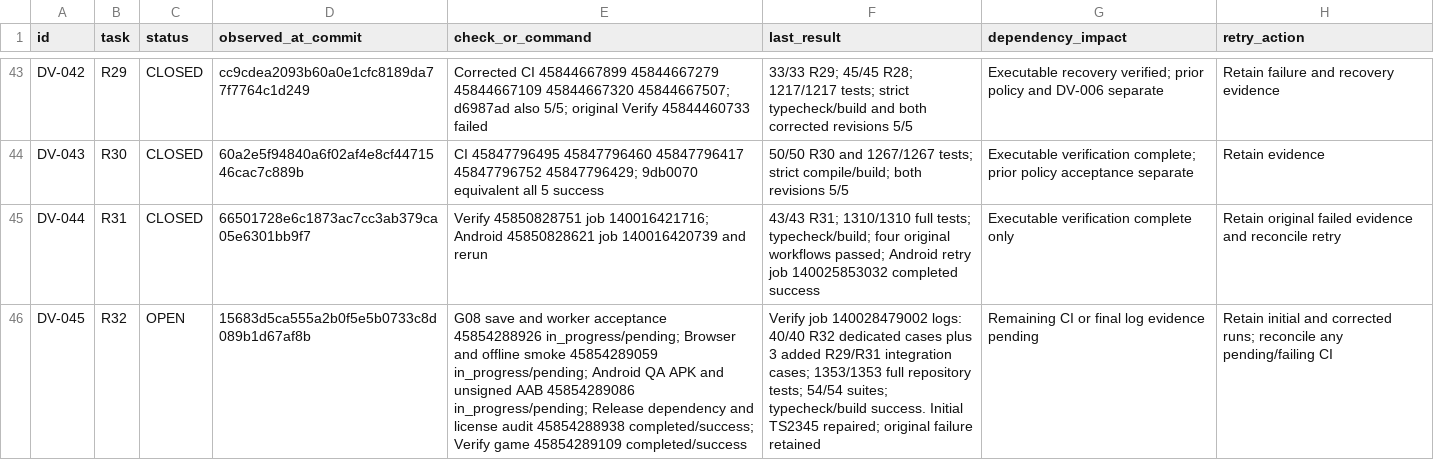
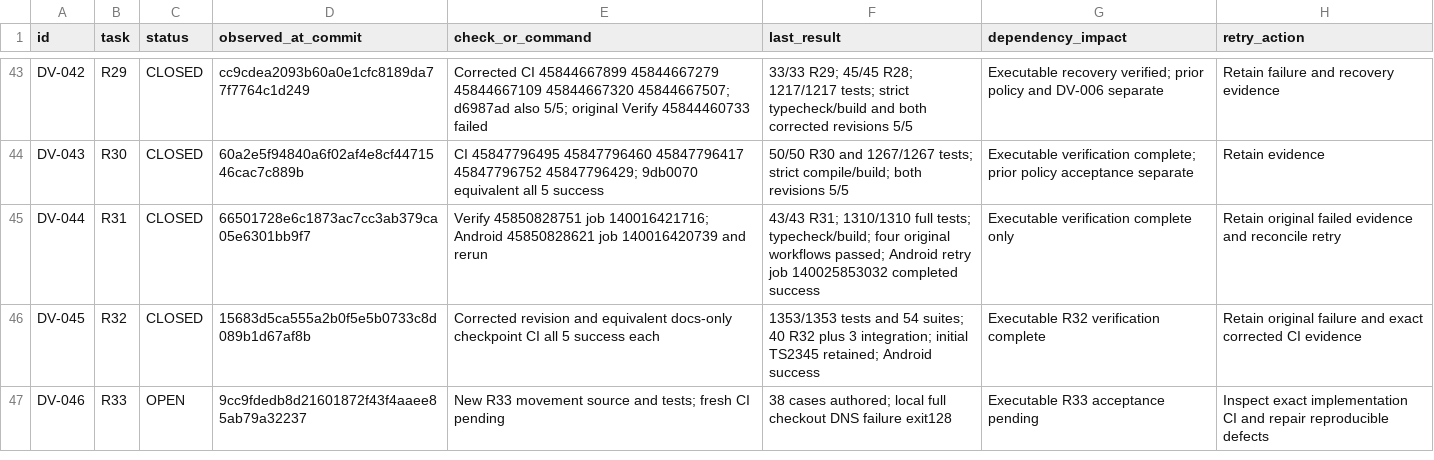
Before and after one commit to S2zxx0zxx/Railway-Ceo-, a CSV file: docs/railway/DEFERRED_VERIFICATION.csv, drawn as a sheet; only a part is shown, gaps mark what is left out; the diff names each change by its address in the sheet, - before the commit and + after, or states it on an @@ line.

Commit message:
R33: deterministic train movement, track capacity and scheduler phases

```diff
--- a/docs/railway/DEFERRED_VERIFICATION.csv
+++ b/docs/railway/DEFERRED_VERIFICATION.csv
-C46 (status): OPEN
+C46 (status): CLOSED
-E46 (check_or_command): G08 save and worker acceptance 45854288926 in_progress/pending; Browser and offline smoke 45854289059 in_progress/pending; Android QA APK and unsigned AAB 45854289086 in_progress/pending; Release dependency and license audit 45854288938 completed/success; Verify game 45854289109 completed/success
+E46 (check_or_command): Corrected revision and equivalent docs-only checkpoint CI all 5 success each
-F46 (last_result): Verify job 140028479002 logs: 40/40 R32 dedicated cases plus 3 added R29/R31 integration cases; 1353/1353 full repository tests; 54/54 suites; typecheck/build success. Initial TS2345 repaired; original failure retained
+F46 (last_result): 1353/1353 tests and 54 suites; 40 R32 plus 3 integration; initial TS2345 retained; Android success
-G46 (dependency_impact): Remaining CI or final log evidence pending
+G46 (dependency_impact): Executable R32 verification complete
-H46 (retry_action): Retain initial and corrected runs; reconcile any pending/failing CI
+H46 (retry_action): Retain original failure and exact corrected CI evidence
+row 47: DV-046 | R33 | OPEN | 9cc9fdedb8d21601872f43f4aaee85ab79a32237 | New R33 movement source and tests; fresh CI pending | 38 cases authored; local full checkout DNS failure exit128 | Executable R33 acceptance pending | Inspect exact implementation CI and repair reproducible defects
```
Also changed, not shown: docs/railway/EXECUTION_LEDGER.csv, 5 other files.
